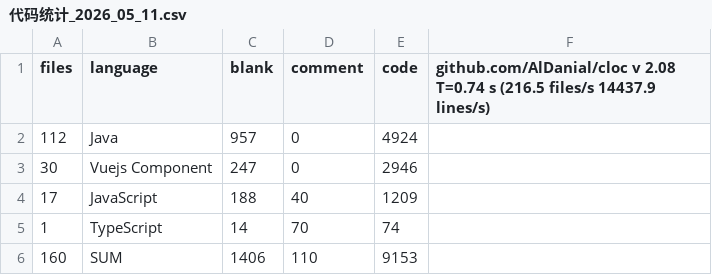
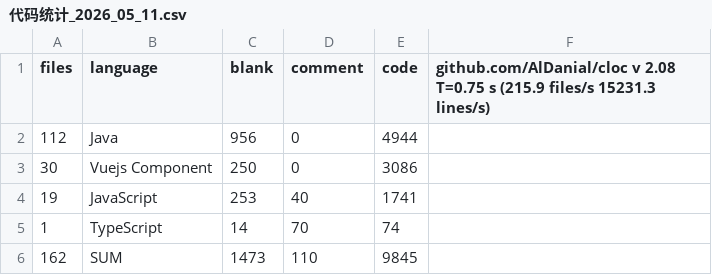
Before and after one commit to 1016297824/Agritainment, a CSV file: 代码统计_2026_05_11.csv, drawn as a sheet.

```diff
--- a/代码统计_2026_05_11.csv
+++ b/代码统计_2026_05_11.csv
@@ -1,6 +1,6 @@
-files,language,blank,comment,code,"github.com/AlDanial/cloc v 2.08  T=0.74 s (216.5 files/s 14437.9 lines/s)"
-112,Java,957,0,4924
-30,Vuejs Component,247,0,2946
-17,JavaScript,188,40,1209
+files,language,blank,comment,code,"github.com/AlDanial/cloc v 2.08  T=0.75 s (215.9 files/s 15231.3 lines/s)"
+112,Java,956,0,4944
+30,Vuejs Component,250,0,3086
+19,JavaScript,253,40,1741
 1,TypeScript,14,70,74
-160,SUM,1406,110,9153
+162,SUM,1473,110,9845
```
Also changed, not shown: 1 other file.
